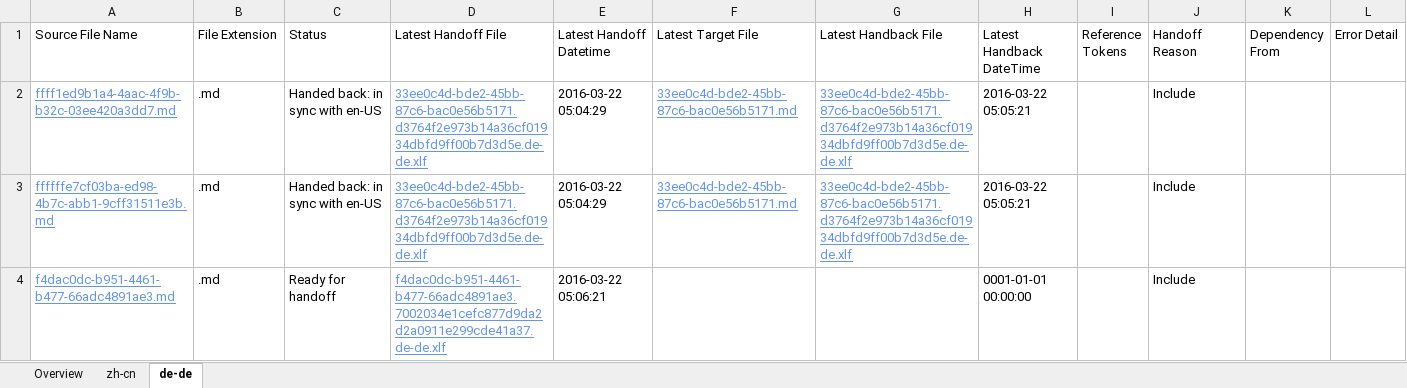
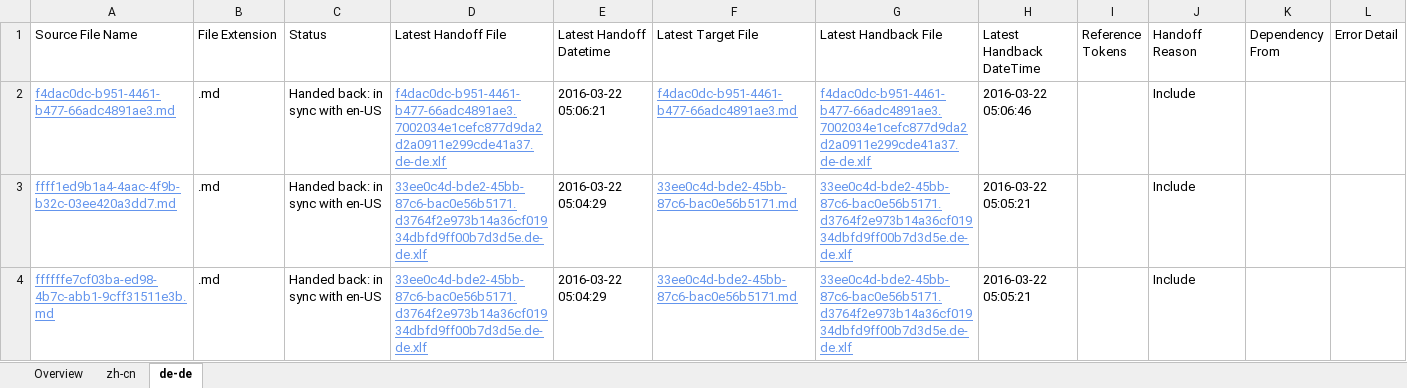
Before and after one commit to OpenLocalizationTestOrg/olhandback, an Excel workbook: ol-handback/OpenLocalizationTest/oltest/ci/localization-status.xlsx, sheet de-de, drawn as a sheet; values as stored, in another font and other column widths than the file's, no borders; table styles not drawn; removed rows and columns are numbered as before the commit, all else as after; the diff names each change by its address in the sheet, - before the commit and + after, or states it on an @@ line.

```diff
--- a/ol-handback/OpenLocalizationTest/oltest/ci/localization-status.xlsx (sheet de-de)
+++ b/ol-handback/OpenLocalizationTest/oltest/ci/localization-status.xlsx (sheet de-de)
+row 2: f4dac0dc-b951-4461-b477-66adc4891ae3.md | .md | Handed back: in sync with en-US | f4dac0dc-b951-4461-b477-66adc4891ae3.7002034e1cefc877d9da2d2a0911e299cde41a37.de-de.xlf | 2016-03-22 05:06:21 | f4dac0dc-b951-4461-b477-66adc4891ae3.md | f4dac0dc-b951-4461-b477-66adc4891ae3.7002034e1cefc877d9da2d2a0911e299cde41a37.de-de.xlf | 2016-03-22 05:06:46 |  | Include
-row 4: f4dac0dc-b951-4461-b477-66adc4891ae3.md | .md | Ready for handoff | f4dac0dc-b951-4461-b477-66adc4891ae3.7002034e1cefc877d9da2d2a0911e299cde41a37.de-de.xlf | 2016-03-22 05:06:21 |  |  | 0001-01-01 00:00:00 |  | Include
```
Also changed, not shown: sheet zh-cn, sheet Overview, 1 other file.
